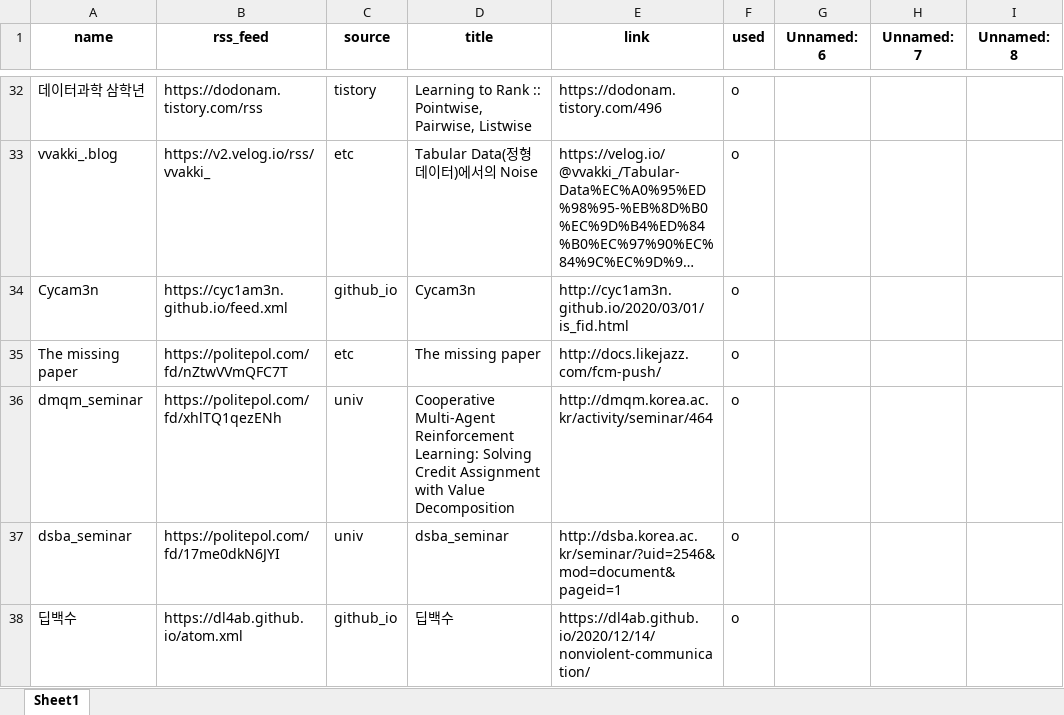
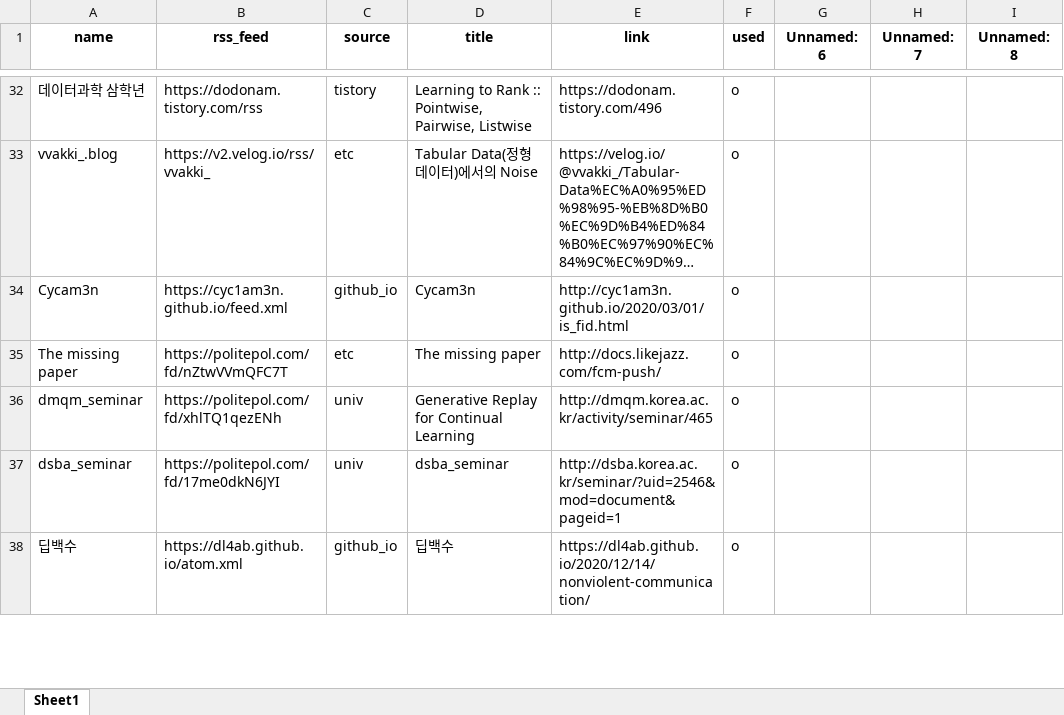
Before and after one commit to ainsuotain/today-mlblog-bot, an Excel workbook: Blogs_used_list.xlsx, sheet Sheet1, drawn as a sheet; only a part is shown, gaps mark what is left out; long unchanged cells end in …; values as stored, in another font and other column widths than the file's, no borders; the diff names each change by its address in the sheet, - before the commit and + after, or states it on an @@ line.

Commit message:
Auto - Update data with bot!

```diff
--- a/Blogs_used_list.xlsx (sheet Sheet1)
+++ b/Blogs_used_list.xlsx (sheet Sheet1)
-D36 (title): Cooperative Multi-Agent Reinforcement Learning: Solving Credit Assignment with Value Decomposition
+D36 (title): Generative Replay for Continual Learning
-E36 (link): http://dmqm.korea.ac.kr/activity/seminar/464
+E36 (link): http://dmqm.korea.ac.kr/activity/seminar/465
```
Also changed, not shown: 1 other file.
